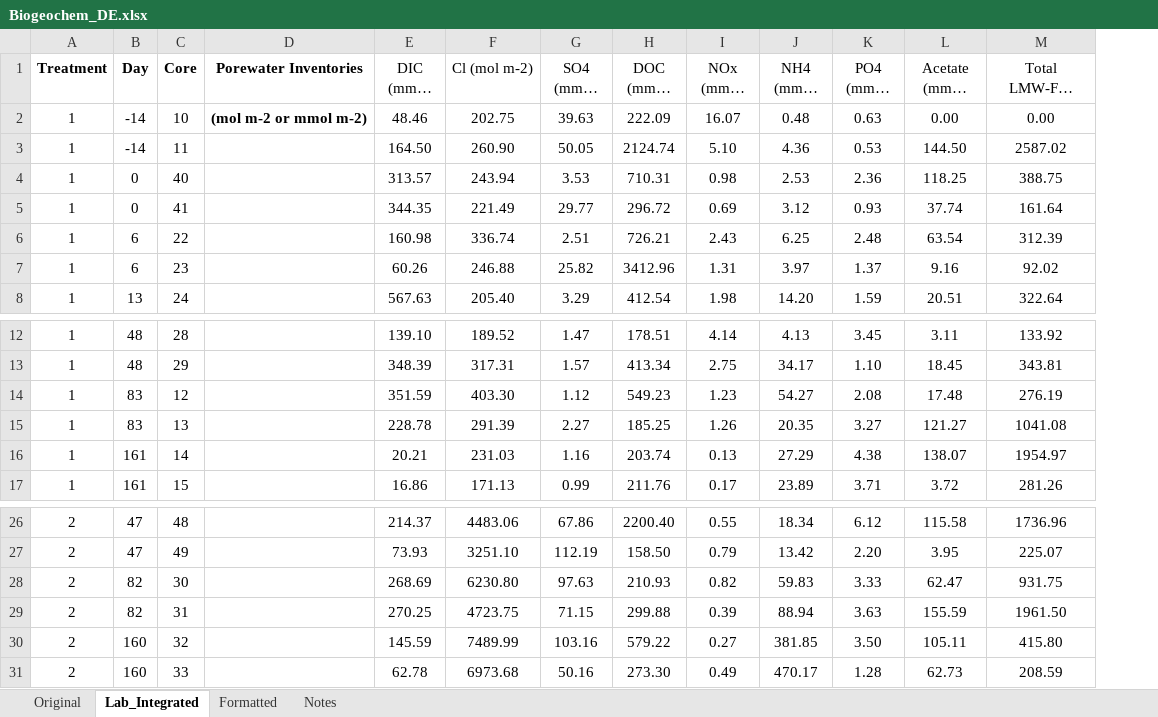
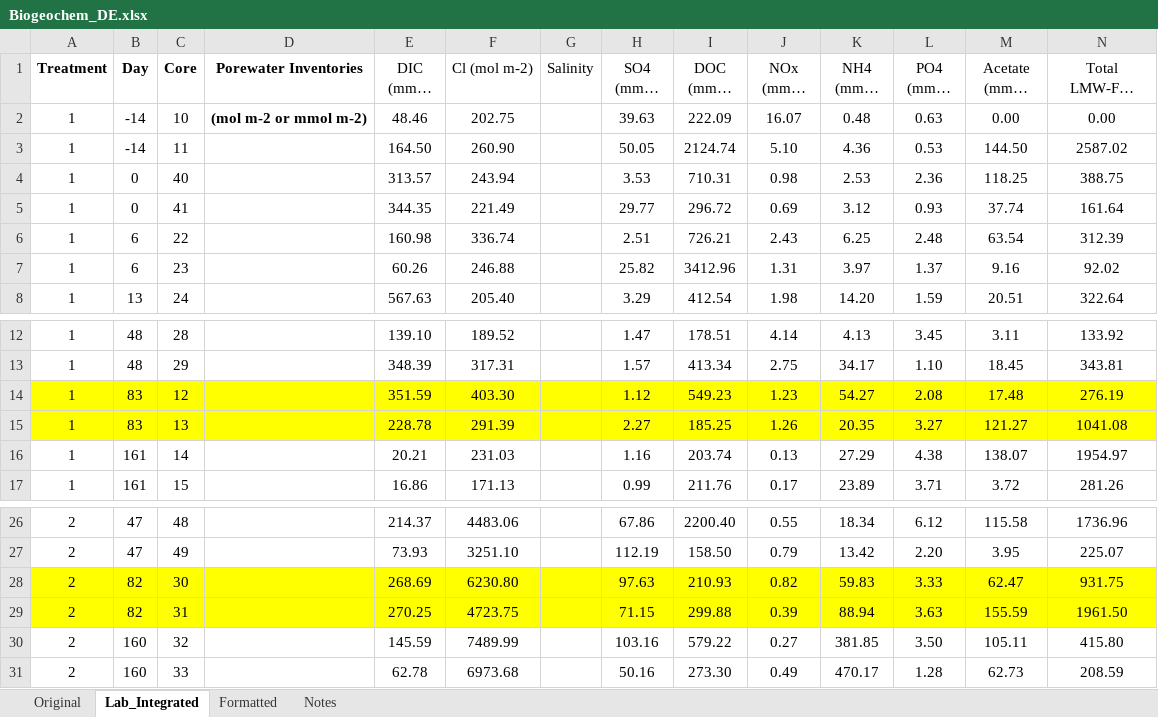
Before and after one commit to cliffbueno/EastCoast, an Excel workbook: data/Biogeochem_DE.xlsx, sheet Lab_Integrated, drawn as a sheet; only a part is shown, gaps mark what is left out; long unchanged cells end in …; values as stored, in another font and other column widths than the file's, no borders; addresses are those after the commit; the diff covers the shown part only; the diff names each change by its address in the sheet, - before the commit and + after, or states it on an @@ line.

```diff
--- a/data/Biogeochem_DE.xlsx (sheet Lab_Integrated)
+++ b/data/Biogeochem_DE.xlsx (sheet Lab_Integrated)
+column G (Salinity), empty
-A14:F15 fill: none
+A14:F15 fill: #FFFF00
-H14:N15 fill: none
+H14:N15 fill: #FFFF00
-A28:F29 fill: none
+A28:F29 fill: #FFFF00
-H28:N29 fill: none
+H28:N29 fill: #FFFF00
```
Also changed, not shown: cell formats elsewhere in this sheet, formulas that keep their value, data/SPITS Wyatt 1520 itags4.xlsx, data/mt_results.xlsx, 10 other files.
